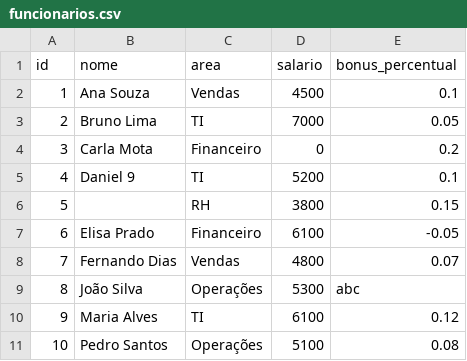
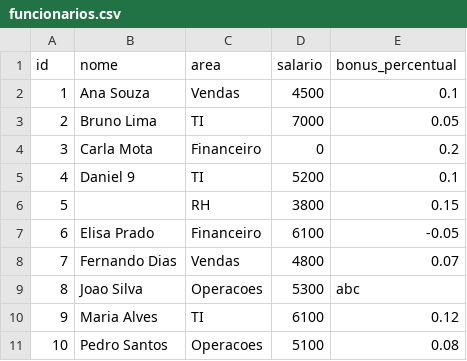
Before and after one commit to GHSC-Tech/Desafio, a CSV file: funcionarios.csv, drawn as a sheet.

```diff
--- a/funcionarios.csv
+++ b/funcionarios.csv
@@ -8,4 +8,4 @@ id,nome,area,salario,bonus_percentual
 7,Fernando Dias,Vendas,4800,0.07
-8,João Silva,Operações,5300,abc
+8,Joao Silva,Operacoes,5300,abc
 9,Maria Alves,TI,6100,0.12
-10,Pedro Santos,Operações,5100,0.08
+10,Pedro Santos,Operacoes,5100,0.08
```
Also changed, not shown: 1 other file.
